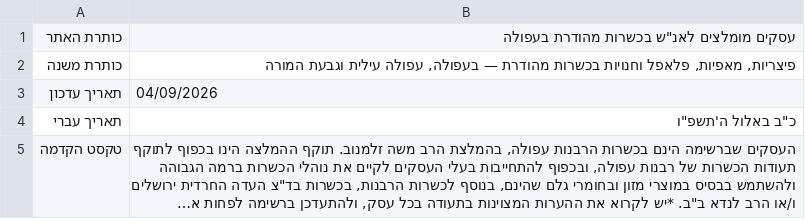
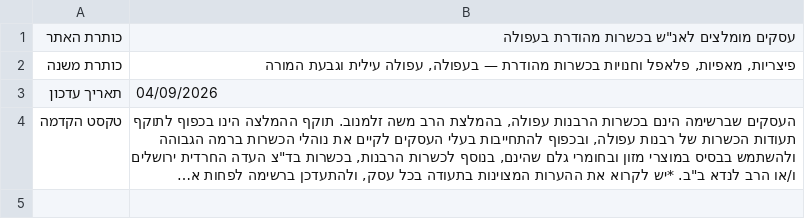
Before and after one commit to yonanavon/afula, a CSV file: sheet-template/הגדרות.csv, drawn as a sheet; long unchanged cells end in …; the diff names each change by its address in the sheet, - before the commit and + after, or states it on an @@ line.

```diff
--- a/sheet-template/הגדרות.csv
+++ b/sheet-template/הגדרות.csv
-row 4: תאריך עברי | כ"ב באלול ה'תשפ"ו
```
Also changed, not shown: 5 other files.
